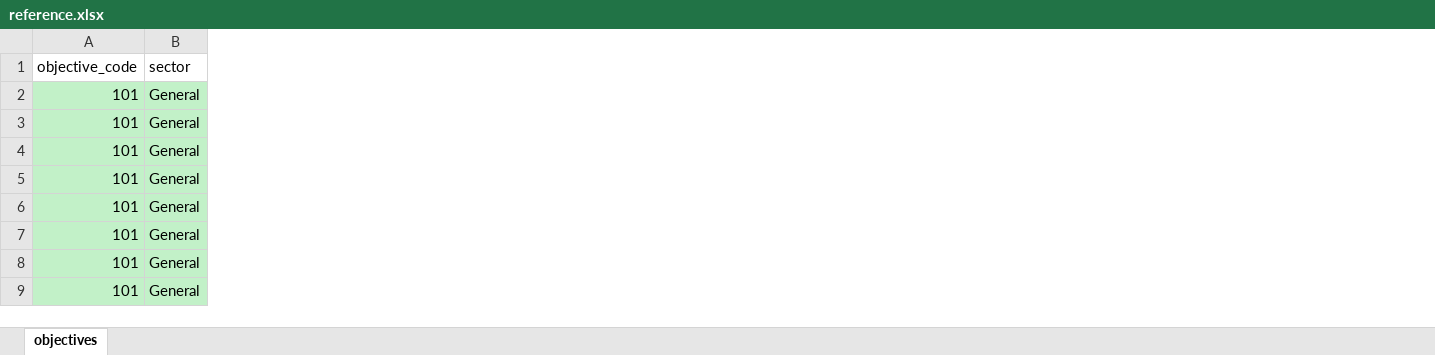
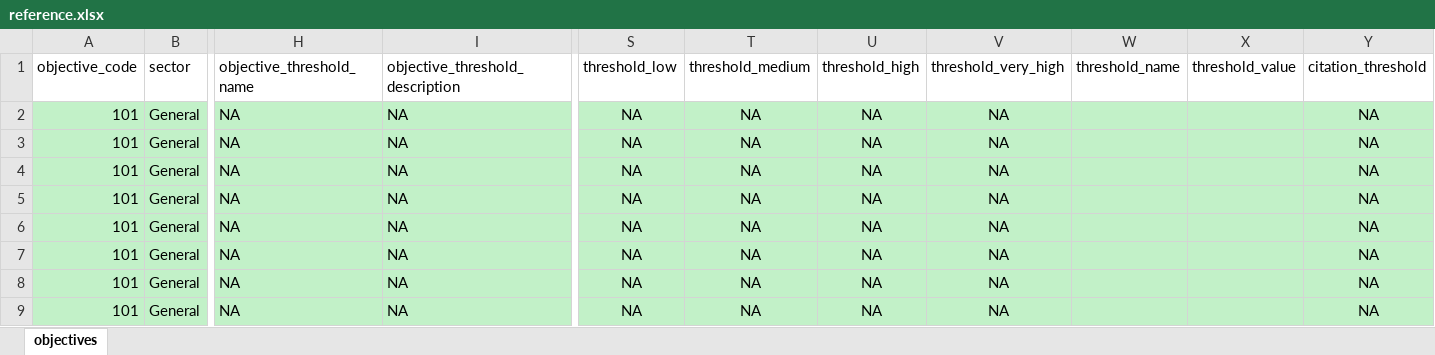
Before and after one commit to SaeedR1987/public_health_resources, an Excel workbook: inst/resources/reference.xlsx, sheet objectives, drawn as a sheet; only a part is shown, gaps mark what is left out; values as stored, in another font and other column widths than the file's, no borders; the diff covers the shown part only; the diff names each change by its address in the sheet, - before the commit and + after, or states it on an @@ line.

```diff
--- a/inst/resources/reference.xlsx (sheet objectives)
+++ b/inst/resources/reference.xlsx (sheet objectives)
+column H (objective_threshold_name), rows 2-9: all NA
+column I (objective_threshold_description), rows 2-9: all NA
+column S (threshold_low), rows 2-9: all NA
+column T (threshold_medium), rows 2-9: all NA
+column U (threshold_high), rows 2-9: all NA
+column V (threshold_very_high), rows 2-9: all NA
+column W (threshold_name), empty
+column X (threshold_value), empty
+column Y (citation_threshold), rows 2-9: all NA
```
Also changed, not shown: 62 added rows and 17 edited cells elsewhere in this sheet, inst/resources/protocol_schema_iphra.xlsx, 1 other file.
